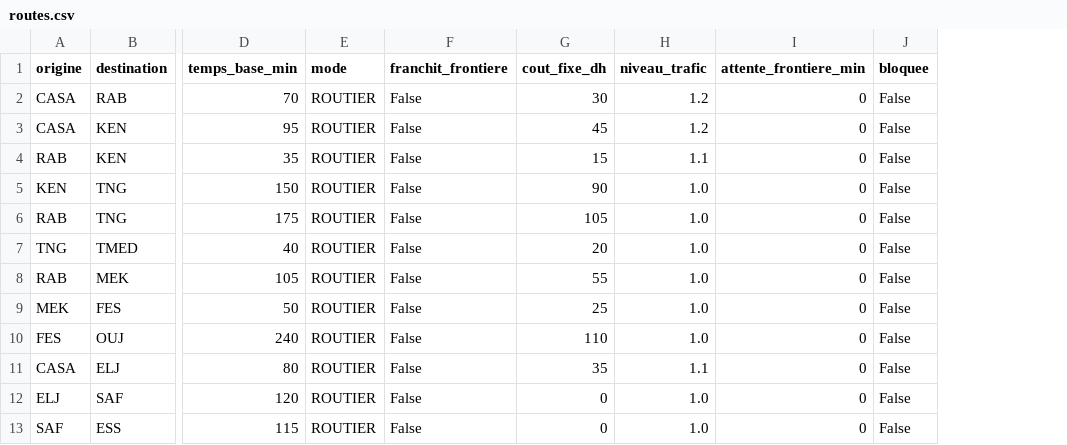
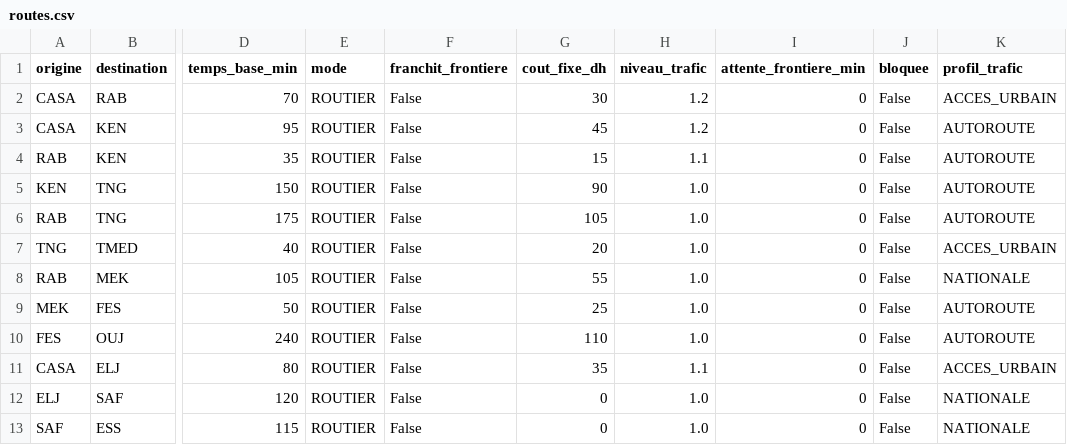
Before and after one commit to BouthainaBoubou/projet-multi-agent-livraison, a CSV file: backend/data/routes.csv, drawn as a sheet; only a part is shown, gaps mark what is left out; the diff names each change by its address in the sheet, - before the commit and + after, or states it on an @@ line.

```diff
--- a/backend/data/routes.csv
+++ b/backend/data/routes.csv
+column K (profil_trafic), rows 2-13: ACCES_URBAIN | AUTOROUTE | AUTOROUTE | AUTOROUTE | AUTOROUTE | ACCES_URBAIN | NATIONALE | AUTOROUTE | AUTOROUTE | ACCES_URBAIN | NATIONALE | NATIONALE
```
Also changed, not shown: backend/data/commandes.csv, backend/data/vehicules.csv, 19 other files.
